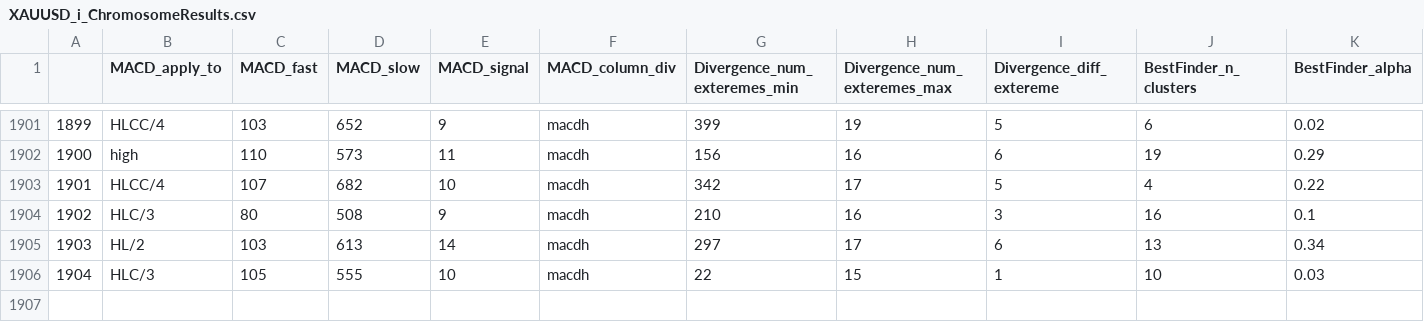
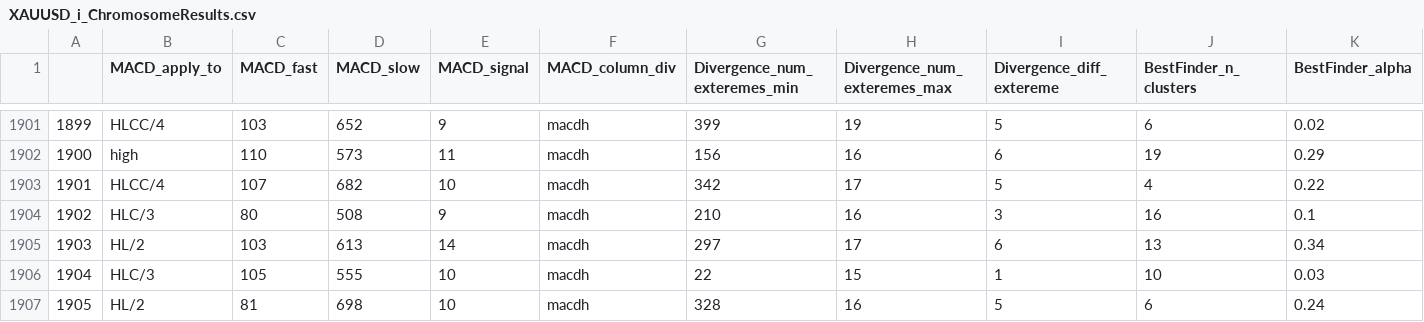
Before and after one commit to Mehrshad-Sorena/ShadBot, a CSV file: src/indicators/MACD/GeneticLearning_DB/elites/primary/sell/XAUUSD_i_ChromosomeResults.csv, drawn as a sheet; only a part is shown, gaps mark what is left out; rows hold the shown columns only; the diff names each change by its address in the sheet, - before the commit and + after, or states it on an @@ line.

```diff
--- a/src/indicators/MACD/GeneticLearning_DB/elites/primary/sell/XAUUSD_i_ChromosomeResults.csv
+++ b/src/indicators/MACD/GeneticLearning_DB/elites/primary/sell/XAUUSD_i_ChromosomeResults.csv
+row 1907: 1905 | HL/2 | 81 | 698 | 10 | macdh | 328 | 16 | 5 | 6 | 0.24
```
Also changed, not shown: src/indicators/MACD/GeneticLearning_DB/elites/primary/sell/XAUUSD_i_LearningResults.csv, src/indicators/StochAstic/GeneticLearning_DB/elites/primary/sell/XAUUSD_i_ChromosomeResults.csv, 7 other files.
